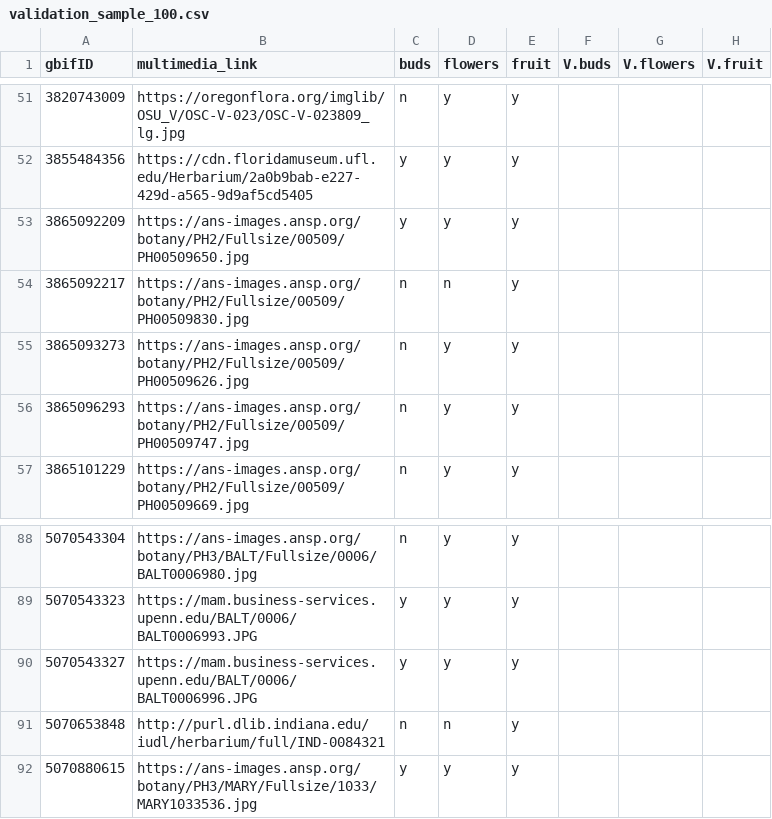
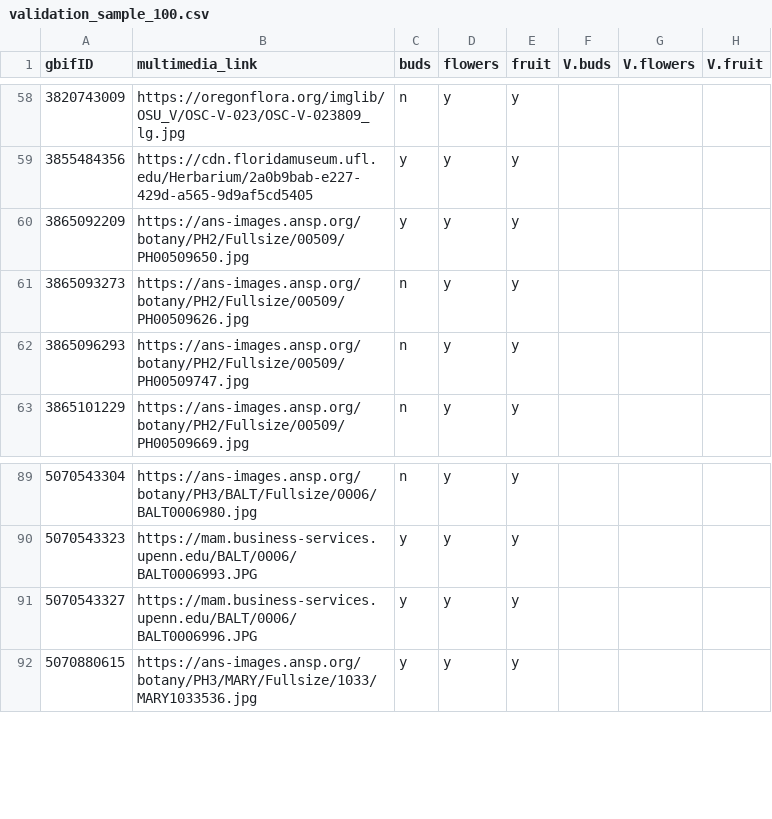
Before and after one commit to njveech/Raphanus_Phenology, a CSV file: AI_scoring_validation/validation_sample_100.csv, drawn as a sheet; only a part is shown, gaps mark what is left out; the diff covers the shown part only.

```diff
--- a/AI_scoring_validation/validation_sample_100.csv
+++ b/AI_scoring_validation/validation_sample_100.csv
@@ -53,3 +60,2 @@ gbifID,multimedia_link,buds,flowers,fruit,V.buds,V.flowers,V.fruit
 3865092209,https://ans-images.ansp.org/botany/PH2/Fullsize/00509/PH00509650.jpg,y,y,y,,,
-3865092217,https://ans-images.ansp.org/botany/PH2/Fullsize/00509/PH00509830.jpg,n,n,y,,,
 3865093273,https://ans-images.ansp.org/botany/PH2/Fullsize/00509/PH00509626.jpg,n,y,y,,,
@@ -90,3 +91,2 @@ gbifID,multimedia_link,buds,flowers,fruit,V.buds,V.flowers,V.fruit
 5070543327,https://mam.business-services.upenn.edu/BALT/0006/BALT0006996.JPG,y,y,y,,,
-5070653848,http://purl.dlib.indiana.edu/iudl/herbarium/full/IND-0084321,n,n,y,,,
 5070880615,https://ans-images.ansp.org/botany/PH3/MARY/Fullsize/1033/MARY1033536.jpg,y,y,y,,,
```
Also changed, not shown: 12 added rows, 10 removed rows and 24 edited cells elsewhere in this file, 3 other files.
